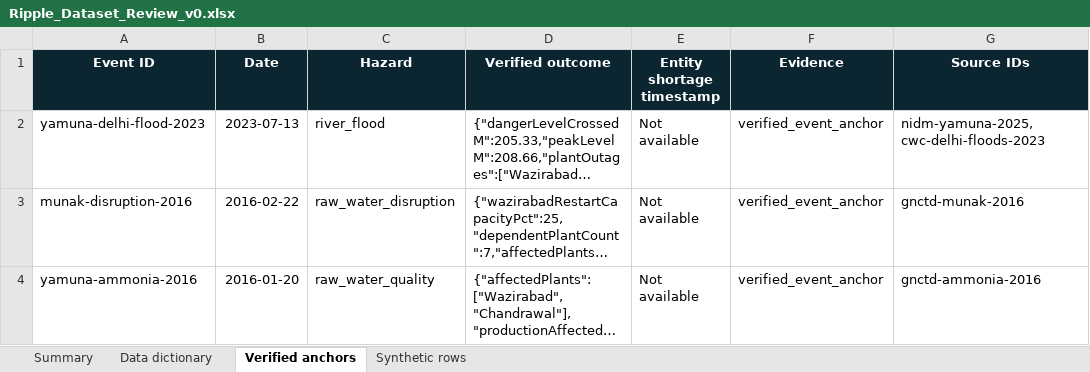
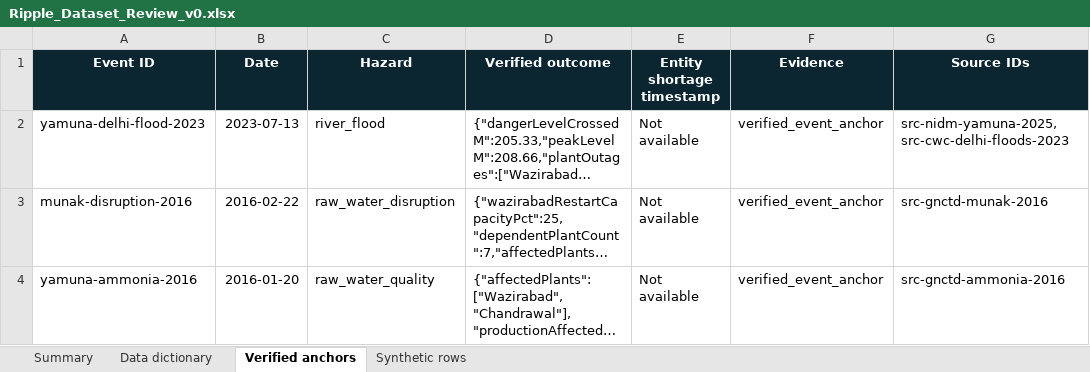
Before and after one commit to Raghav7-tech/Ripple, an Excel workbook: data/training/Ripple_Dataset_Review_v0.xlsx, sheet Verified anchors, drawn as a sheet; long unchanged cells end in …; values as stored, in another font and other column widths than the file's, no borders; the diff names each change by its address in the sheet, - before the commit and + after, or states it on an @@ line.

```diff
--- a/data/training/Ripple_Dataset_Review_v0.xlsx (sheet Verified anchors)
+++ b/data/training/Ripple_Dataset_Review_v0.xlsx (sheet Verified anchors)
-G2 (Source IDs): nidm-yamuna-2025, cwc-delhi-floods-2023
+G2 (Source IDs): src-nidm-yamuna-2025, src-cwc-delhi-floods-2023
-G3 (Source IDs): gnctd-munak-2016
+G3 (Source IDs): src-gnctd-munak-2016
-G4 (Source IDs): gnctd-ammonia-2016
+G4 (Source IDs): src-gnctd-ammonia-2016
```
Also changed, not shown: sheet Summary, 10 other files.
